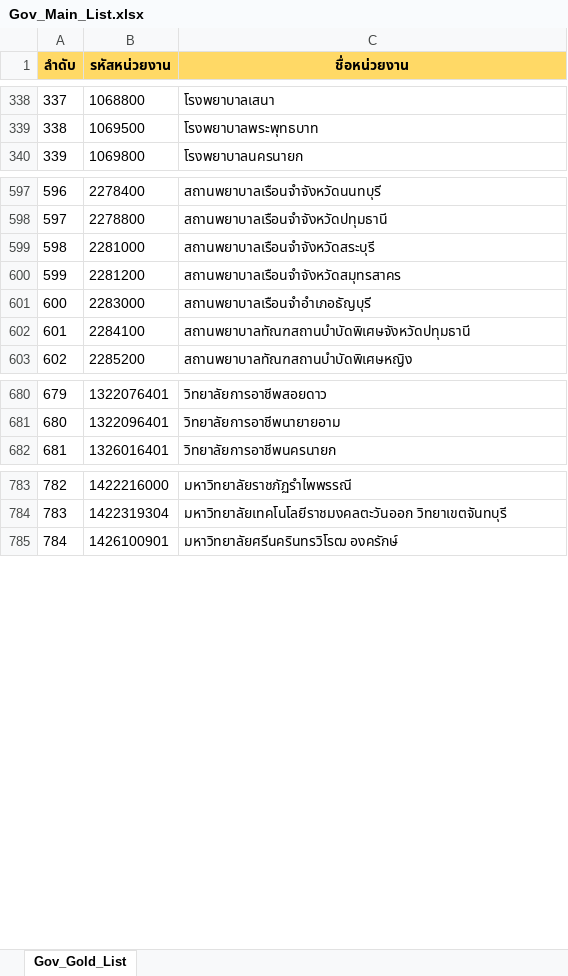
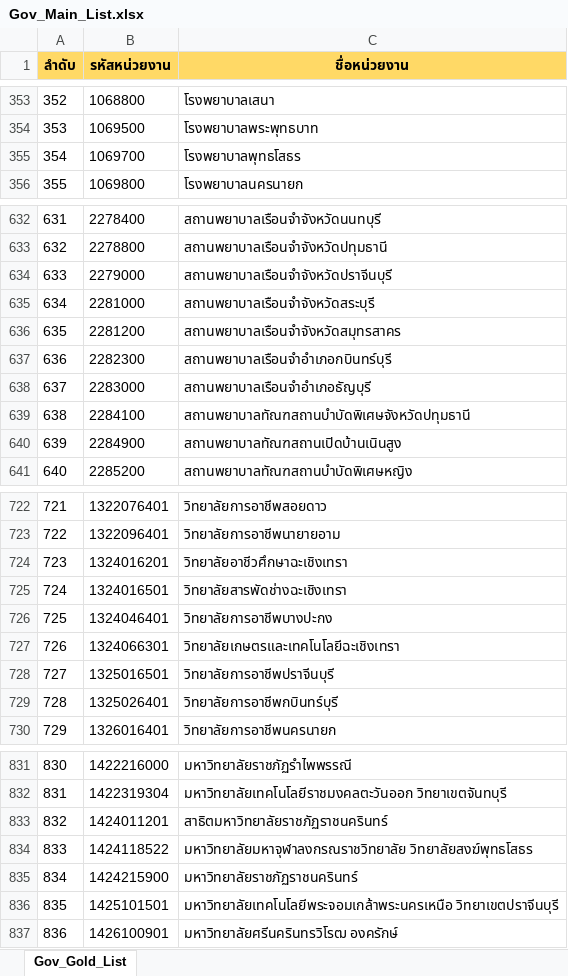
Before and after one commit to schartwu/prospecting-automated-2, an Excel workbook: Gov_Main_List.xlsx, sheet Gov_Gold_List, drawn as a sheet; only a part is shown, gaps mark what is left out; values as stored, in another font and other column widths than the file's, no borders; the diff covers the shown part only; the diff names each change by its address in the sheet, - before the commit and + after, or states it on an @@ line.

```diff
--- a/Gov_Main_List.xlsx (sheet Gov_Gold_List)
+++ b/Gov_Main_List.xlsx (sheet Gov_Gold_List)
@@ column A (ลำดับ) renumbered between rows 69 and 895 @@
+row 355: 354 | 1069700 | โรงพยาบาลพุทธโสธร
+row 634: 633 | 2279000 | สถานพยาบาลเรือนจำจังหวัดปราจีนบุรี
+row 637: 636 | 2282300 | สถานพยาบาลเรือนจำอำเภอกบินทร์บุรี
+row 640: 639 | 2284900 | สถานพยาบาลทัณฑสถานเปิดบ้านเนินสูง
+row 724: 723 | 1324016201 | วิทยาลัยอาชีวศึกษาฉะเชิงเทรา
+row 725: 724 | 1324016501 | วิทยาลัยสารพัดช่างฉะเชิงเทรา
+row 726: 725 | 1324046401 | วิทยาลัยการอาชีพบางปะกง
+row 727: 726 | 1324066301 | วิทยาลัยเกษตรและเทคโนโลยีฉะเชิงเทรา
+row 728: 727 | 1325016501 | วิทยาลัยการอาชีพปราจีนบุรี
+row 729: 728 | 1325026401 | วิทยาลัยการอาชีพกบินทร์บุรี
+row 833: 832 | 1424011201 | สาธิตมหาวิทยาลัยราชภัฏราชนครินทร์
+row 834: 833 | 1424118522 | มหาวิทยาลัยมหาจุฬาลงกรณราชวิทยาลัย วิทยาลัยสงฆ์พุทธโสธร
+row 835: 834 | 1424215900 | มหาวิทยาลัยราชภัฏราชนครินทร์
+row 836: 835 | 1425101501 | มหาวิทยาลัยเทคโนโลยีพระจอมเกล้าพระนครเหนือ วิทยาเขตปราจีนบุรี
```
Also changed, not shown: 41 added rows and 2 removed rows elsewhere in this sheet.
